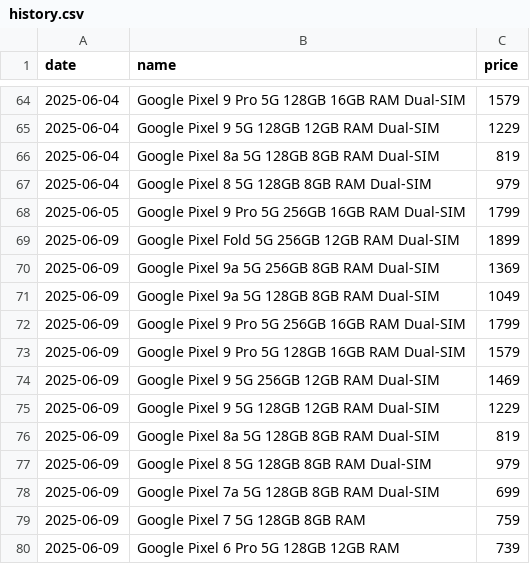
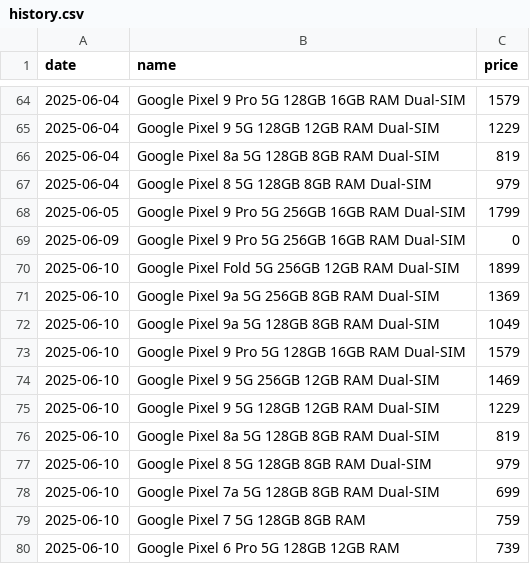
Before and after one commit to Yanislav-IV/pixel-prices, a CSV file: history.csv, drawn as a sheet; only a part is shown, gaps mark what is left out.

Commit message:
Update phone prices for 2025-06-10

```diff
--- a/history.csv
+++ b/history.csv
@@ -68,13 +68,13 @@ date,name,price
 2025-06-05,Google Pixel 9 Pro 5G 256GB 16GB RAM Dual-SIM,1799
-2025-06-09,Google Pixel Fold 5G 256GB 12GB RAM Dual-SIM,1899
-2025-06-09,Google Pixel 9a 5G 256GB 8GB RAM Dual-SIM,1369
-2025-06-09,Google Pixel 9a 5G 128GB 8GB RAM Dual-SIM,1049
-2025-06-09,Google Pixel 9 Pro 5G 256GB 16GB RAM Dual-SIM,1799
-2025-06-09,Google Pixel 9 Pro 5G 128GB 16GB RAM Dual-SIM,1579
-2025-06-09,Google Pixel 9 5G 256GB 12GB RAM Dual-SIM,1469
-2025-06-09,Google Pixel 9 5G 128GB 12GB RAM Dual-SIM,1229
-2025-06-09,Google Pixel 8a 5G 128GB 8GB RAM Dual-SIM,819
-2025-06-09,Google Pixel 8 5G 128GB 8GB RAM Dual-SIM,979
-2025-06-09,Google Pixel 7a 5G 128GB 8GB RAM Dual-SIM,699
-2025-06-09,Google Pixel 7 5G 128GB 8GB RAM,759
-2025-06-09,Google Pixel 6 Pro 5G 128GB 12GB RAM,739
+2025-06-09,Google Pixel 9 Pro 5G 256GB 16GB RAM Dual-SIM,0
+2025-06-10,Google Pixel Fold 5G 256GB 12GB RAM Dual-SIM,1899
+2025-06-10,Google Pixel 9a 5G 256GB 8GB RAM Dual-SIM,1369
+2025-06-10,Google Pixel 9a 5G 128GB 8GB RAM Dual-SIM,1049
+2025-06-10,Google Pixel 9 Pro 5G 128GB 16GB RAM Dual-SIM,1579
+2025-06-10,Google Pixel 9 5G 256GB 12GB RAM Dual-SIM,1469
+2025-06-10,Google Pixel 9 5G 128GB 12GB RAM Dual-SIM,1229
+2025-06-10,Google Pixel 8a 5G 128GB 8GB RAM Dual-SIM,819
+2025-06-10,Google Pixel 8 5G 128GB 8GB RAM Dual-SIM,979
+2025-06-10,Google Pixel 7a 5G 128GB 8GB RAM Dual-SIM,699
+2025-06-10,Google Pixel 7 5G 128GB 8GB RAM,759
+2025-06-10,Google Pixel 6 Pro 5G 128GB 12GB RAM,739
```
Also changed, not shown: state.csv.
